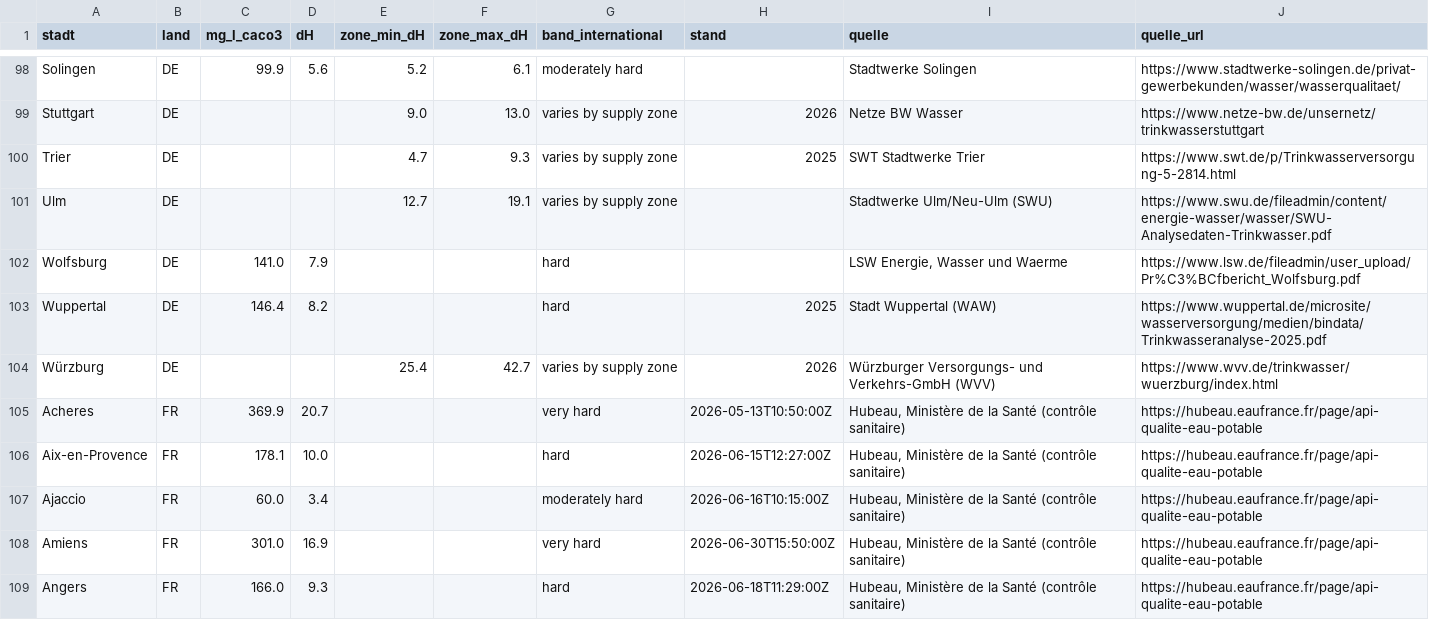
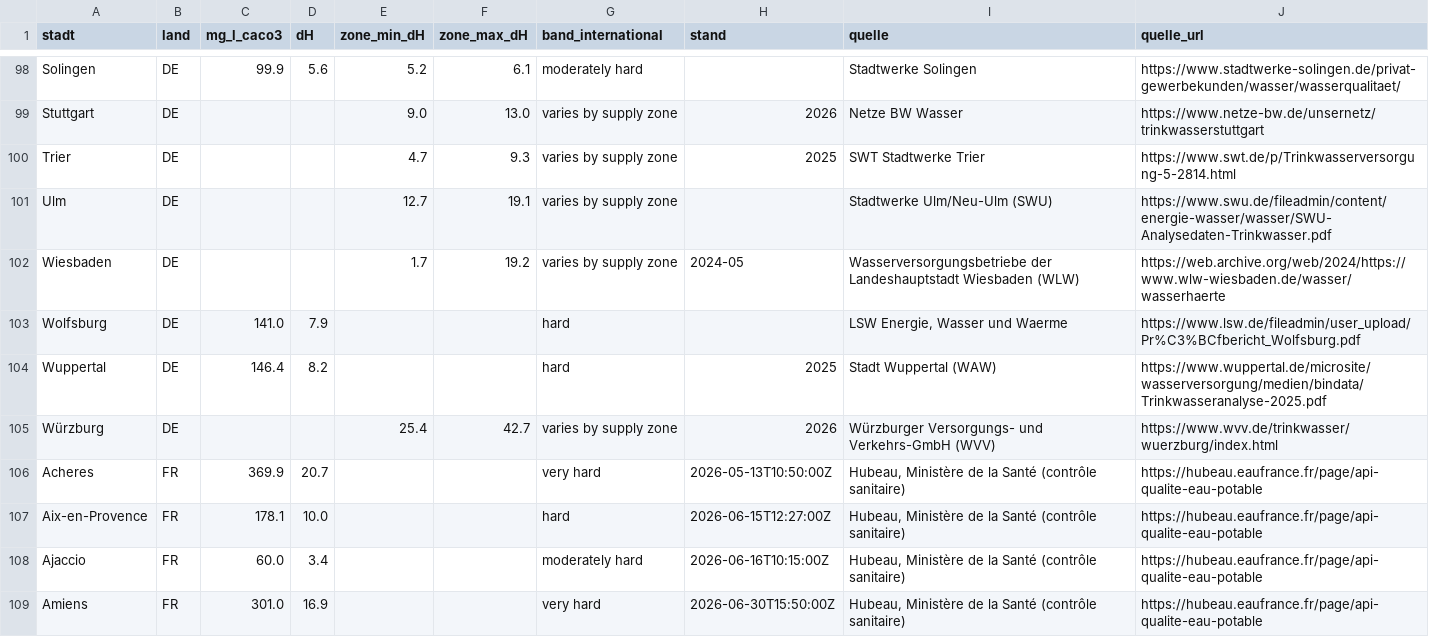
Before and after one commit to mayrsascha/wasserhaerte-daten, a CSV file: staedte.csv, drawn as a sheet; only a part is shown, gaps mark what is left out; the shorter side is filled out with more unchanged rows.

```diff
--- a/staedte.csv
+++ b/staedte.csv
@@ -101,2 +101,3 @@ Trier,DE,,,4.7,9.3,varies by supply zone,2025,SWT Stadtwerke Trier,https://www.s
 Ulm,DE,,,12.7,19.1,varies by supply zone,,Stadtwerke Ulm/Neu-Ulm (SWU),https://www.swu.de/fileadmin/content/energie-wasser/wasser/SWU-Analysedaten-Trinkwasser.pdf
+Wiesbaden,DE,,,1.7,19.2,varies by supply zone,2024-05,Wasserversorgungsbetriebe der Landeshauptstadt Wiesbaden (WLW),https://web.archive.org/web/2024/https://www.wlw-wiesbaden.de/wasser/wasserhaerte
 Wolfsburg,DE,141.0,7.9,,,hard,,"LSW Energie, Wasser und Waerme",https://www.lsw.de/fileadmin/user_upload/Pr%C3%BCfbericht_Wolfsburg.pdf
```
Also changed, not shown: 2 other files.
